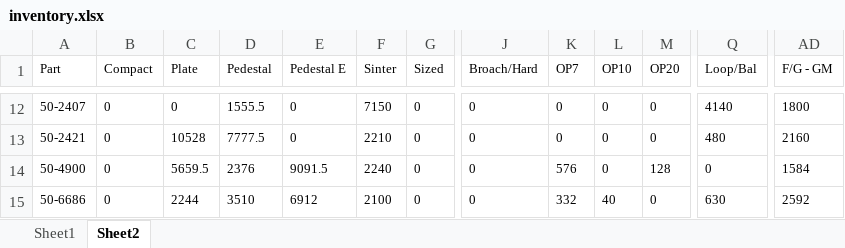
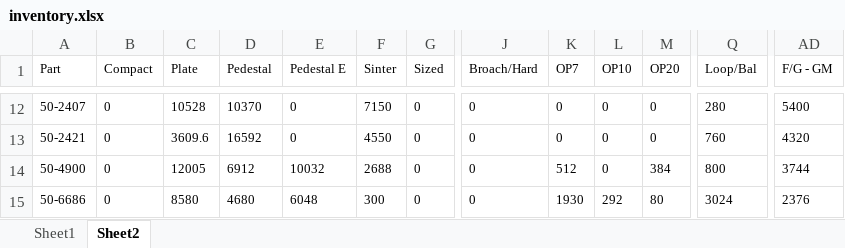
Before and after one commit to DaveClark-Stackpole/trakberry, an Excel workbook: inventory.xlsx, sheet Sheet2, drawn as a sheet; only a part is shown, gaps mark what is left out; values as stored, in another font and other column widths than the file's, no borders; the diff covers the shown part only; the diff names each change by its address in the sheet, - before the commit and + after, or states it on an @@ line.

```diff
--- a/inventory.xlsx (sheet Sheet2)
+++ b/inventory.xlsx (sheet Sheet2)
-C12 (Plate): 0
+C12 (Plate): 10528
-D12 (Pedestal): 1555.5
+D12 (Pedestal): 10370
-Q12 (Loop/Bal): 4140
+Q12 (Loop/Bal): 280
-AD12 (F/G - GM): 1800
+AD12 (F/G - GM): 5400
-C13 (Plate): 10528
+C13 (Plate): 3609.6
-D13 (Pedestal): 7777.5
+D13 (Pedestal): 16592
-F13 (Sinter): 2210
+F13 (Sinter): 4550
-Q13 (Loop/Bal): 480
+Q13 (Loop/Bal): 760
-AD13 (F/G - GM): 2160
+AD13 (F/G - GM): 4320
-C14 (Plate): 5659.5
+C14 (Plate): 12005
-D14 (Pedestal): 2376
+D14 (Pedestal): 6912
-E14 (Pedestal E): 9091.5
+E14 (Pedestal E): 10032
-F14 (Sinter): 2240
+F14 (Sinter): 2688
-K14 (OP7): 576
+K14 (OP7): 512
-M14 (OP20): 128
+M14 (OP20): 384
-Q14 (Loop/Bal): 0
+Q14 (Loop/Bal): 800
-AD14 (F/G - GM): 1584
+AD14 (F/G - GM): 3744
-C15 (Plate): 2244
+C15 (Plate): 8580
-D15 (Pedestal): 3510
+D15 (Pedestal): 4680
-E15 (Pedestal E): 6912
+E15 (Pedestal E): 6048
-F15 (Sinter): 2100
+F15 (Sinter): 300
-K15 (OP7): 332
+K15 (OP7): 1930
-L15 (OP10): 40
+L15 (OP10): 292
-M15 (OP20): 0
+M15 (OP20): 80
-Q15 (Loop/Bal): 630
+Q15 (Loop/Bal): 3024
-AD15 (F/G - GM): 2592
+AD15 (F/G - GM): 2376
```
Also changed, not shown: 77 edited cells elsewhere in this sheet, sheet Sheet1, formulas that keep their value, 3 other files.
